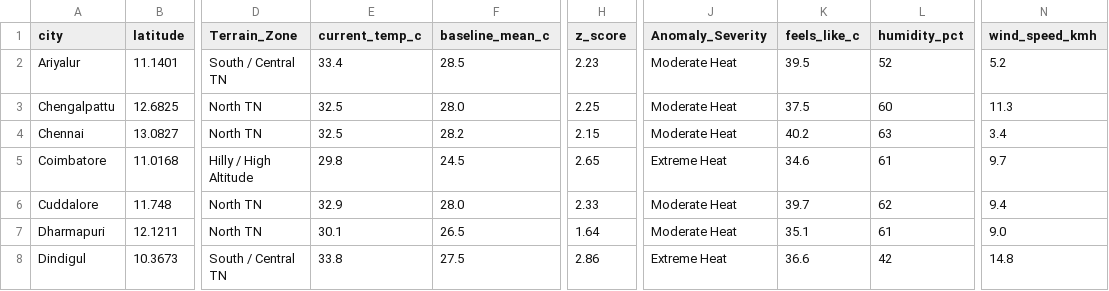
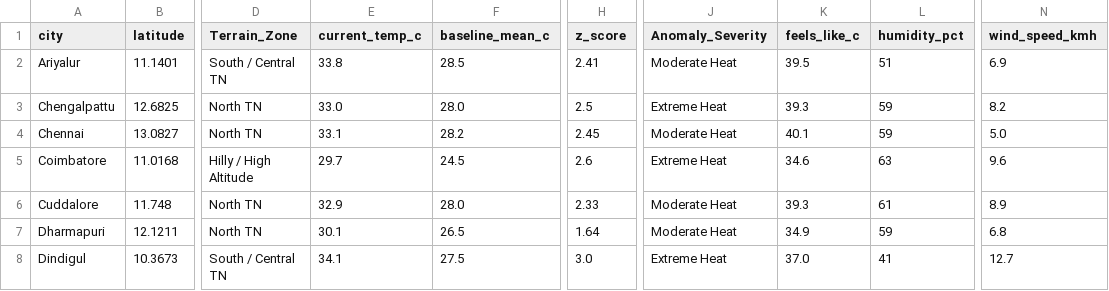
Before and after one commit to Srijith2005/climate_Anomaly_Detector, a CSV file: weather_anomalies.csv, drawn as a sheet; only a part is shown, gaps mark what is left out; the diff covers the shown part only; the diff names each change by its address in the sheet, - before the commit and + after, or states it on an @@ line.

```diff
--- a/weather_anomalies.csv
+++ b/weather_anomalies.csv
-E2 (current_temp_c): 33.4
+E2 (current_temp_c): 33.8
-H2 (z_score): 2.23
+H2 (z_score): 2.41
-L2 (humidity_pct): 52
+L2 (humidity_pct): 51
-N2 (wind_speed_kmh): 5.2
+N2 (wind_speed_kmh): 6.9
-E3 (current_temp_c): 32.5
+E3 (current_temp_c): 33.0
-H3 (z_score): 2.25
+H3 (z_score): 2.5
-J3 (Anomaly_Severity): Moderate Heat
+J3 (Anomaly_Severity): Extreme Heat
-K3 (feels_like_c): 37.5
+K3 (feels_like_c): 39.3
-L3 (humidity_pct): 60
+L3 (humidity_pct): 59
-N3 (wind_speed_kmh): 11.3
+N3 (wind_speed_kmh): 8.2
-E4 (current_temp_c): 32.5
+E4 (current_temp_c): 33.1
-H4 (z_score): 2.15
+H4 (z_score): 2.45
-K4 (feels_like_c): 40.2
+K4 (feels_like_c): 40.1
-L4 (humidity_pct): 63
+L4 (humidity_pct): 59
-N4 (wind_speed_kmh): 3.4
+N4 (wind_speed_kmh): 5.0
-E5 (current_temp_c): 29.8
+E5 (current_temp_c): 29.7
-H5 (z_score): 2.65
+H5 (z_score): 2.6
-L5 (humidity_pct): 61
+L5 (humidity_pct): 63
-N5 (wind_speed_kmh): 9.7
+N5 (wind_speed_kmh): 9.6
-K6 (feels_like_c): 39.7
+K6 (feels_like_c): 39.3
-L6 (humidity_pct): 62
+L6 (humidity_pct): 61
-N6 (wind_speed_kmh): 9.4
+N6 (wind_speed_kmh): 8.9
-K7 (feels_like_c): 35.1
+K7 (feels_like_c): 34.9
-L7 (humidity_pct): 61
+L7 (humidity_pct): 59
-N7 (wind_speed_kmh): 9.0
+N7 (wind_speed_kmh): 6.8
-E8 (current_temp_c): 33.8
+E8 (current_temp_c): 34.1
-H8 (z_score): 2.86
+H8 (z_score): 3.0
-K8 (feels_like_c): 36.6
+K8 (feels_like_c): 37.0
-L8 (humidity_pct): 42
+L8 (humidity_pct): 41
-N8 (wind_speed_kmh): 14.8
+N8 (wind_speed_kmh): 12.7
```
Also changed, not shown: 151 edited cells elsewhere in this file.
